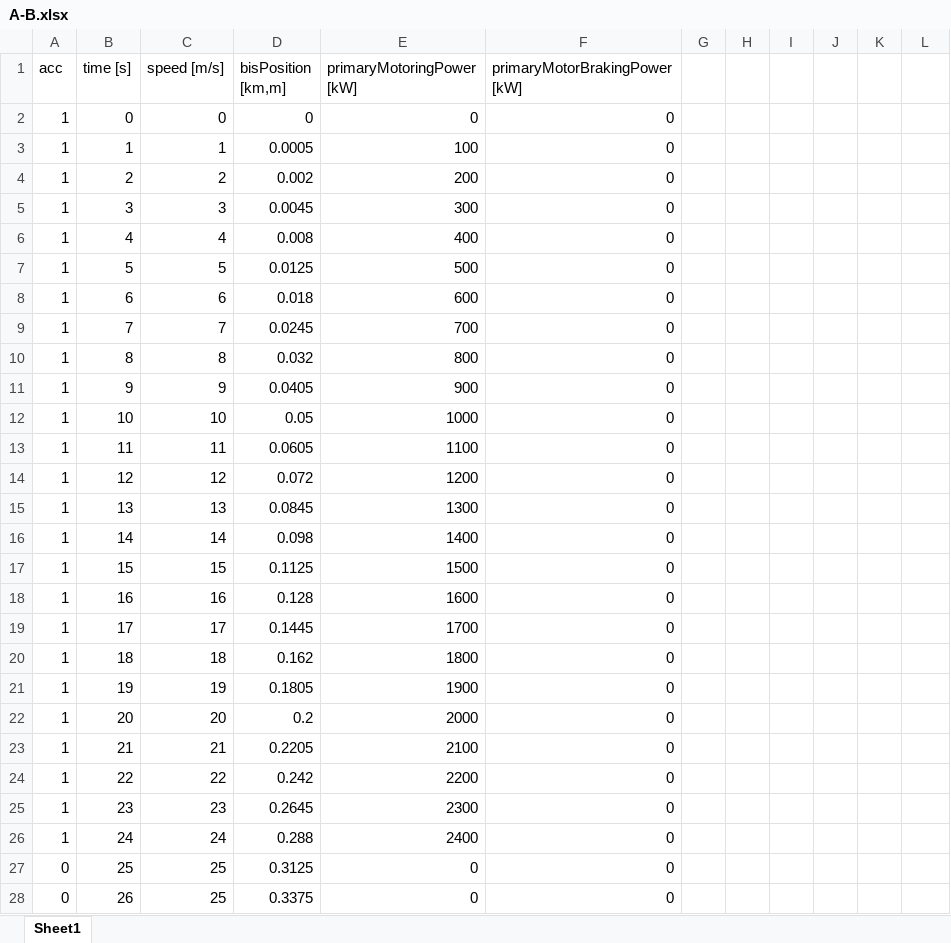
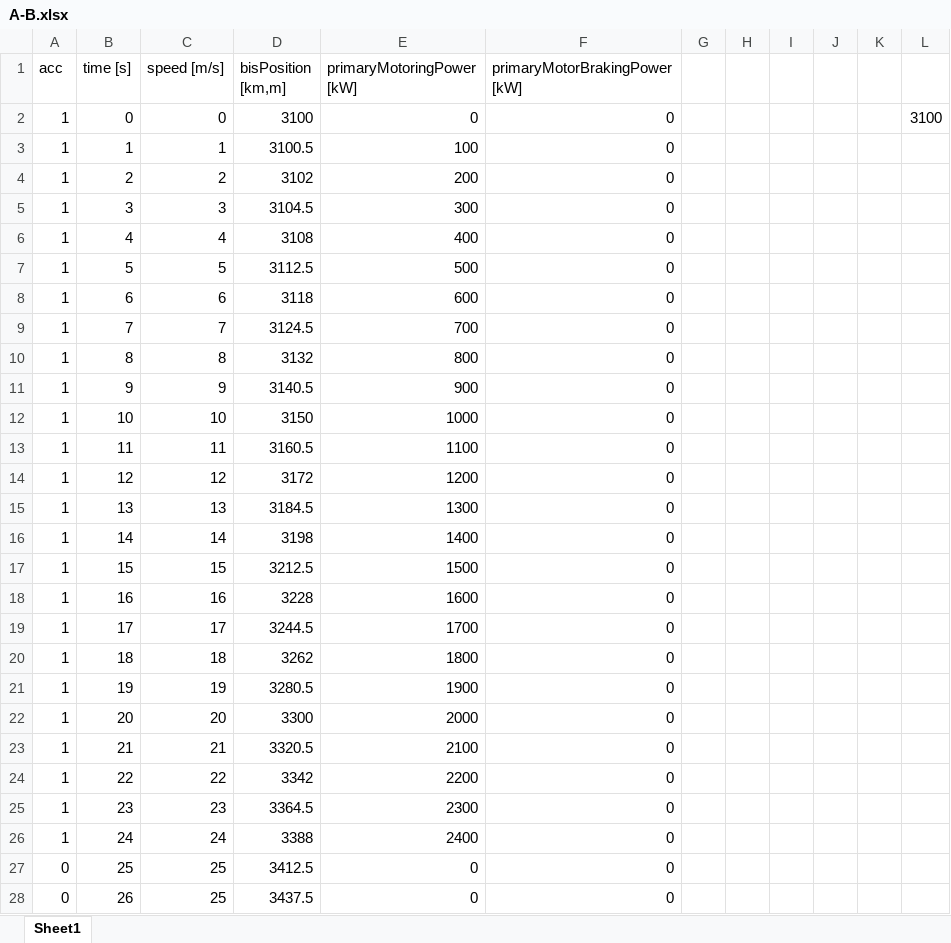
Before and after one commit to mariolagos/dc-simulator, an Excel workbook: project/3subs1train/T1/A-B.xlsx, sheet Sheet1, drawn as a sheet; only a part is shown; values as stored, in another font and other column widths than the file's, no borders; charts and pictures not drawn; the diff covers the shown part only; the diff names each change by its address in the sheet, - before the commit and + after, or states it on an @@ line.

```diff
--- a/project/3subs1train/T1/A-B.xlsx (sheet Sheet1)
+++ b/project/3subs1train/T1/A-B.xlsx (sheet Sheet1)
-D2 (bisPosition [km,m]): 0
+D2 (bisPosition [km,m]): 3100
-L2: (empty)
+L2: 3100
-D3 (bisPosition [km,m]): 0.0005
+D3 (bisPosition [km,m]): 3100.5
-D4 (bisPosition [km,m]): 0.002
+D4 (bisPosition [km,m]): 3102
-D5 (bisPosition [km,m]): 0.0045
+D5 (bisPosition [km,m]): 3104.5
-D6 (bisPosition [km,m]): 0.008
+D6 (bisPosition [km,m]): 3108
-D7 (bisPosition [km,m]): 0.0125
+D7 (bisPosition [km,m]): 3112.5
-D8 (bisPosition [km,m]): 0.018
+D8 (bisPosition [km,m]): 3118
-D9 (bisPosition [km,m]): 0.0245
+D9 (bisPosition [km,m]): 3124.5
-D10 (bisPosition [km,m]): 0.032
+D10 (bisPosition [km,m]): 3132
-D11 (bisPosition [km,m]): 0.0405
+D11 (bisPosition [km,m]): 3140.5
-D12 (bisPosition [km,m]): 0.05
+D12 (bisPosition [km,m]): 3150
-D13 (bisPosition [km,m]): 0.0605
+D13 (bisPosition [km,m]): 3160.5
-D14 (bisPosition [km,m]): 0.072
+D14 (bisPosition [km,m]): 3172
-D15 (bisPosition [km,m]): 0.0845
+D15 (bisPosition [km,m]): 3184.5
-D16 (bisPosition [km,m]): 0.098
+D16 (bisPosition [km,m]): 3198
-D17 (bisPosition [km,m]): 0.1125
+D17 (bisPosition [km,m]): 3212.5
-D18 (bisPosition [km,m]): 0.128
+D18 (bisPosition [km,m]): 3228
-D19 (bisPosition [km,m]): 0.1445
+D19 (bisPosition [km,m]): 3244.5
-D20 (bisPosition [km,m]): 0.162
+D20 (bisPosition [km,m]): 3262
-D21 (bisPosition [km,m]): 0.1805
+D21 (bisPosition [km,m]): 3280.5
-D22 (bisPosition [km,m]): 0.2
+D22 (bisPosition [km,m]): 3300
-D23 (bisPosition [km,m]): 0.2205
+D23 (bisPosition [km,m]): 3320.5
-D24 (bisPosition [km,m]): 0.242
+D24 (bisPosition [km,m]): 3342
-D25 (bisPosition [km,m]): 0.2645
+D25 (bisPosition [km,m]): 3364.5
-D26 (bisPosition [km,m]): 0.288
+D26 (bisPosition [km,m]): 3388
-D27 (bisPosition [km,m]): 0.3125
+D27 (bisPosition [km,m]): 3412.5
-D28 (bisPosition [km,m]): 0.3375
+D28 (bisPosition [km,m]): 3437.5
```
Also changed, not shown: 78 edited cells elsewhere in this sheet, charts or pictures, 29 other files.
